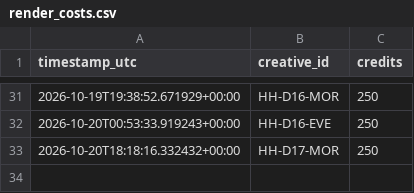
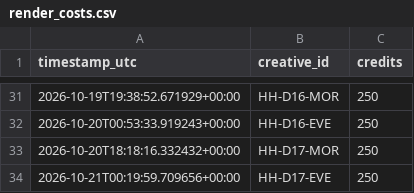
Before and after one commit to dkgrissom-tech/Ora-auto, a CSV file: brands/handyhearts/learnings/render_costs.csv, drawn as a sheet; only a part is shown, gaps mark what is left out.

Commit message:
handyhearts: render next queued trailer [skip ci]

```diff
--- a/brands/handyhearts/learnings/render_costs.csv
+++ b/brands/handyhearts/learnings/render_costs.csv
@@ -33 +33,2 @@ timestamp_utc,creative_id,credits
 2026-10-20T18:18:16.332432+00:00,HH-D17-MOR,250
+2026-10-21T00:19:59.709656+00:00,HH-D17-EVE,250
```
Also changed, not shown: brands/handyhearts/queue.csv, 2 other files.
